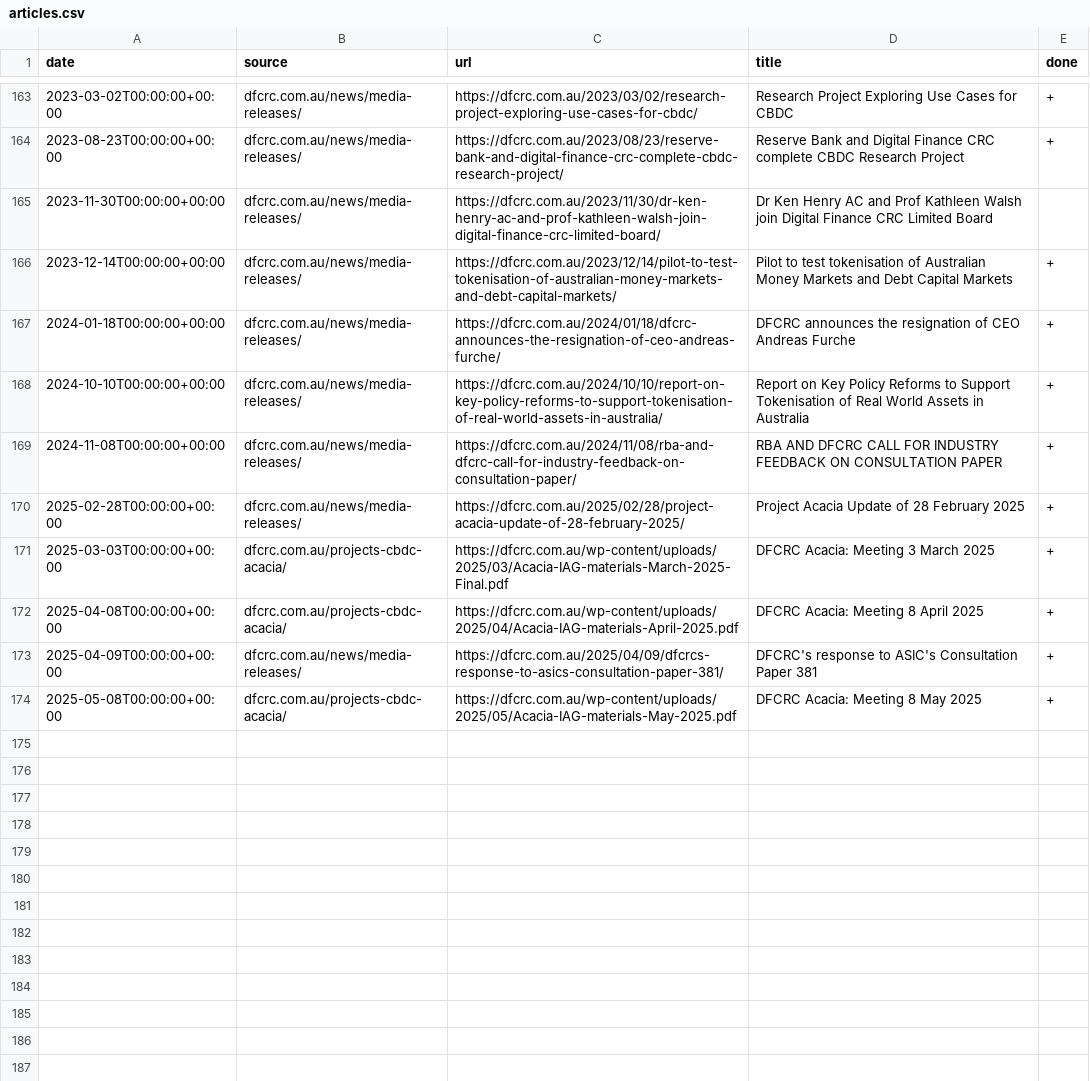
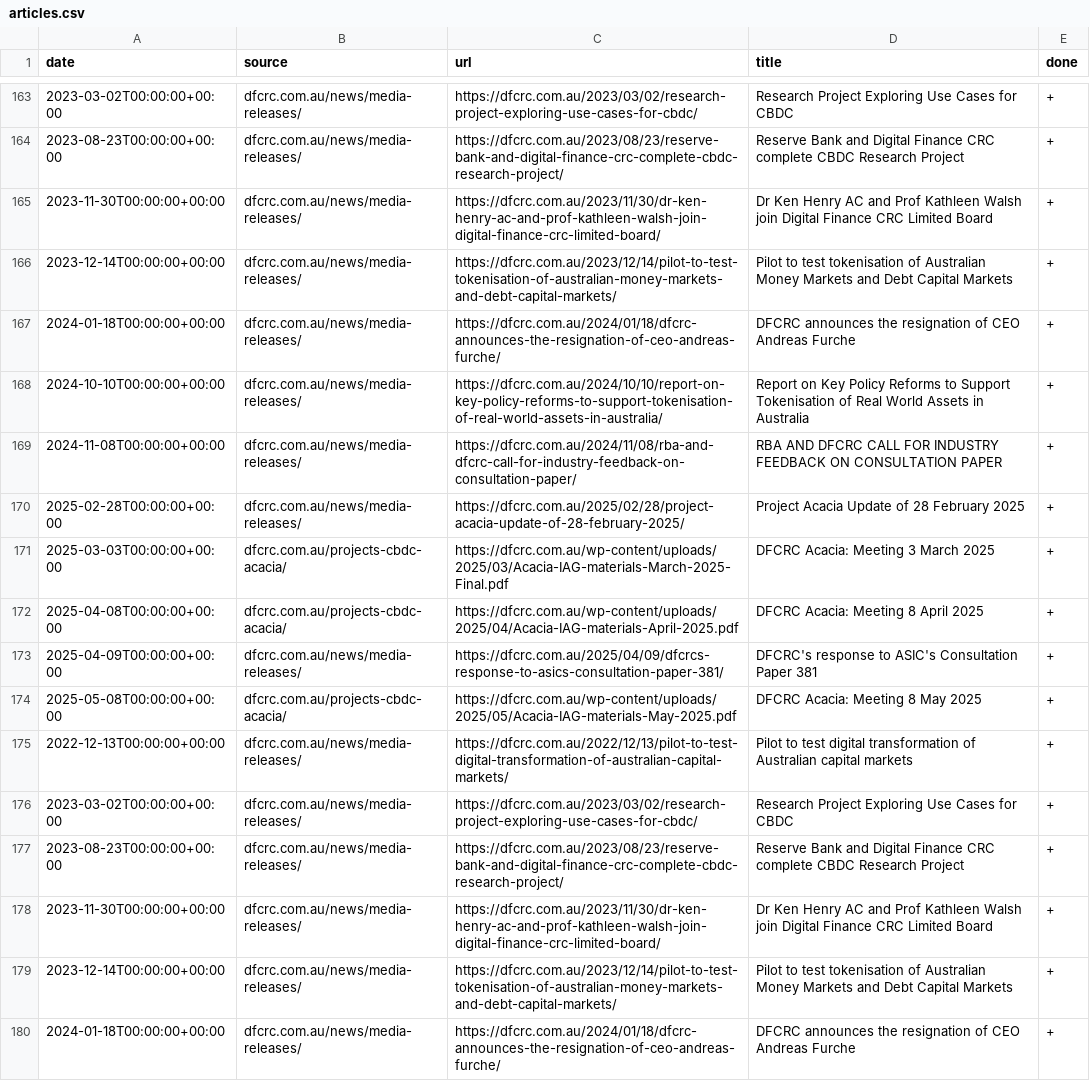
Before and after one commit to konashevich/ozcryptonews, a CSV file: articles.csv, drawn as a sheet; only a part is shown, gaps mark what is left out; the shorter side is filled out with more unchanged rows.

Commit message:
Update articles.csv

```diff
--- a/articles.csv
+++ b/articles.csv
@@ -164,3 +164,16 @@ date,source,url,title,done
 2023-08-23T00:00:00+00:00,dfcrc.com.au/news/media-releases/,https://dfcrc.com.au/2023/08/23/reserve-bank-and-digital-finance-crc-complete-cbdc-research-project/,Reserve Bank and Digital Finance CRC complete CBDC Research Project,+
-2023-11-30T00:00:00+00:00,dfcrc.com.au/news/media-releases/,https://dfcrc.com.au/2023/11/30/dr-ken-henry-ac-and-prof-kathleen-walsh-join-digital-finance-crc-limited-board/,Dr Ken Henry AC and Prof Kathleen Walsh join Digital Finance CRC Limited Board,
+2023-11-30T00:00:00+00:00,dfcrc.com.au/news/media-releases/,https://dfcrc.com.au/2023/11/30/dr-ken-henry-ac-and-prof-kathleen-walsh-join-digital-finance-crc-limited-board/,Dr Ken Henry AC and Prof Kathleen Walsh join Digital Finance CRC Limited Board,+
+2023-12-14T00:00:00+00:00,dfcrc.com.au/news/media-releases/,https://dfcrc.com.au/2023/12/14/pilot-to-test-tokenisation-of-australian-money-markets-and-debt-capital-markets/,Pilot to test tokenisation of Australian Money Markets and Debt Capital Markets,+
+2024-01-18T00:00:00+00:00,dfcrc.com.au/news/media-releases/,https://dfcrc.com.au/2024/01/18/dfcrc-announces-the-resignation-of-ceo-andreas-furche/,DFCRC announces the resignation of CEO Andreas Furche,+
+2024-10-10T00:00:00+00:00,dfcrc.com.au/news/media-releases/,https://dfcrc.com.au/2024/10/10/report-on-key-policy-reforms-to-support-tokenisation-of-real-world-assets-in-australia/,Report on Key Policy Reforms to Support Tokenisation of Real World Assets in Australia,+
+2024-11-08T00:00:00+00:00,dfcrc.com.au/news/media-releases/,https://dfcrc.com.au/2024/11/08/rba-and-dfcrc-call-for-industry-feedback-on-consultation-paper/,RBA AND DFCRC CALL FOR INDUSTRY FEEDBACK ON CONSULTATION PAPER,+
+2025-02-28T00:00:00+00:00,dfcrc.com.au/news/media-releases/,https://dfcrc.com.au/2025/02/28/project-acacia-update-of-28-february-2025/,Project Acacia Update of 28 February 2025,+
+2025-03-03T00:00:00+00:00,dfcrc.com.au/projects-cbdc-acacia/,https://dfcrc.com.au/wp-content/uploads/2025/03/Acacia-IAG-materials-March-2025-Final.pdf,DFCRC Acacia: Meeting 3 March 2025,+
+2025-04-08T00:00:00+00:00,dfcrc.com.au/projects-cbdc-acacia/,https://dfcrc.com.au/wp-content/uploads/2025/04/Acacia-IAG-materials-April-2025.pdf,DFCRC Acacia: Meeting 8 April 2025,+
+2025-04-09T00:00:00+00:00,dfcrc.com.au/news/media-releases/,https://dfcrc.com.au/2025/04/09/dfcrcs-response-to-asics-consultation-paper-381/,DFCRC's response to ASIC's Consultation Paper 381,+
+2025-05-08T00:00:00+00:00,dfcrc.com.au/projects-cbdc-acacia/,https://dfcrc.com.au/wp-content/uploads/2025/05/Acacia-IAG-materials-May-2025.pdf,DFCRC Acacia: Meeting 8 May 2025,+
+2022-12-13T00:00:00+00:00,dfcrc.com.au/news/media-releases/,https://dfcrc.com.au/2022/12/13/pilot-to-test-digital-transformation-of-australian-capital-markets/,Pilot to test digital transformation of Australian capital markets,+
+2023-03-02T00:00:00+00:00,dfcrc.com.au/news/media-releases/,https://dfcrc.com.au/2023/03/02/research-project-exploring-use-cases-for-cbdc/,Research Project Exploring Use Cases for CBDC,+
+2023-08-23T00:00:00+00:00,dfcrc.com.au/news/media-releases/,https://dfcrc.com.au/2023/08/23/reserve-bank-and-digital-finance-crc-complete-cbdc-research-project/,Reserve Bank and Digital Finance CRC complete CBDC Research Project,+
+2023-11-30T00:00:00+00:00,dfcrc.com.au/news/media-releases/,https://dfcrc.com.au/2023/11/30/dr-ken-henry-ac-and-prof-kathleen-walsh-join-digital-finance-crc-limited-board/,Dr Ken Henry AC and Prof Kathleen Walsh join Digital Finance CRC Limited Board,+
 2023-12-14T00:00:00+00:00,dfcrc.com.au/news/media-releases/,https://dfcrc.com.au/2023/12/14/pilot-to-test-tokenisation-of-australian-money-markets-and-debt-capital-markets/,Pilot to test tokenisation of Australian Money Markets and Debt Capital Markets,+
```
